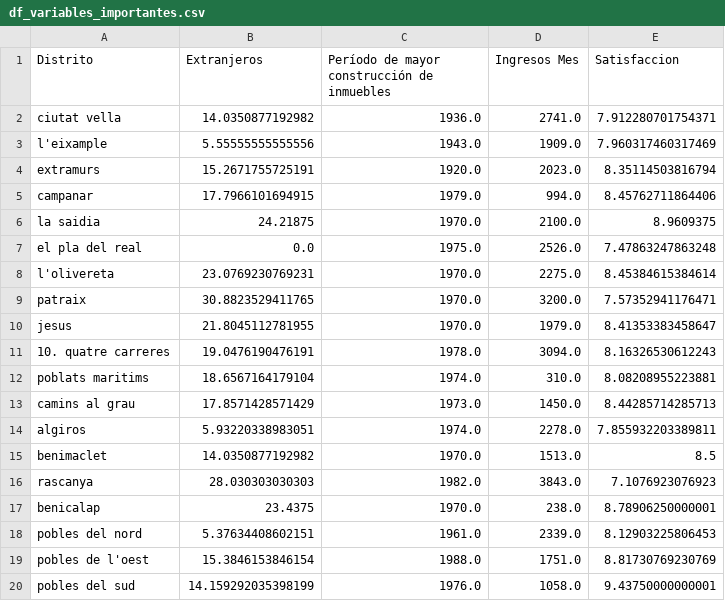
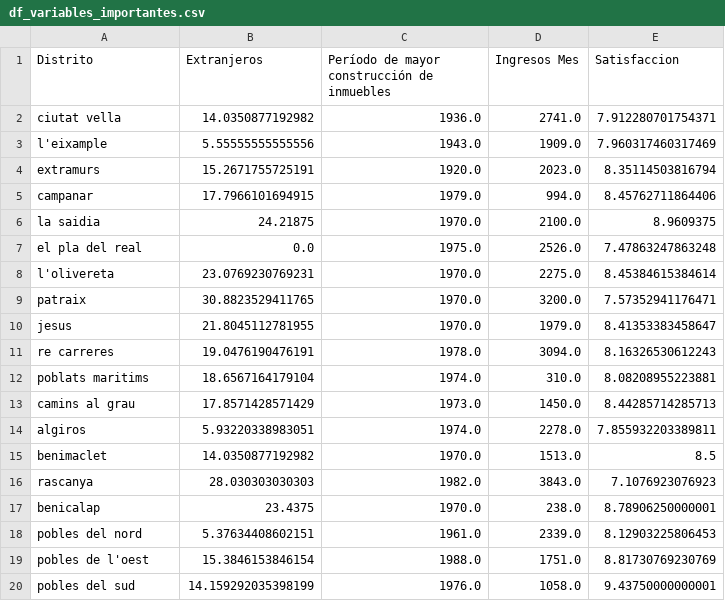
Before and after one commit to esedesam/mcd-nlp-proyecto, a CSV file: docs_Carlos/df_variables_importantes.csv, drawn as a sheet; the diff names each change by its address in the sheet, - before the commit and + after, or states it on an @@ line.

Commit message:
quitar espacios de delante de unos nombres

```diff
--- a/docs_Carlos/df_variables_importantes.csv
+++ b/docs_Carlos/df_variables_importantes.csv
-A11 (Distrito): 10. quatre carreres
+A11 (Distrito): re carreres
```
